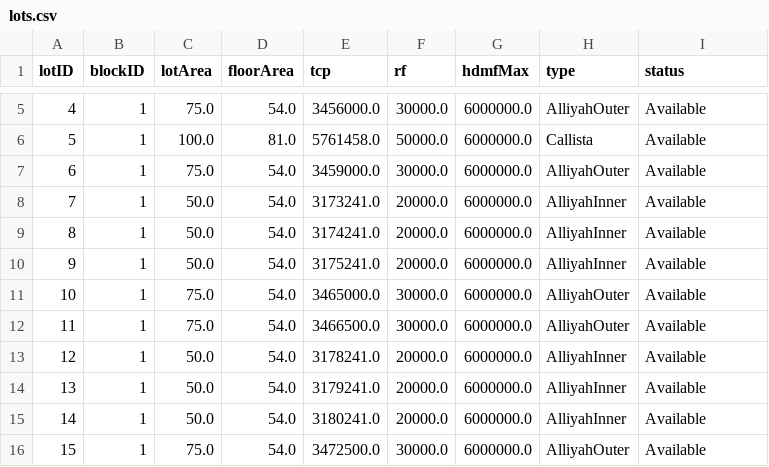
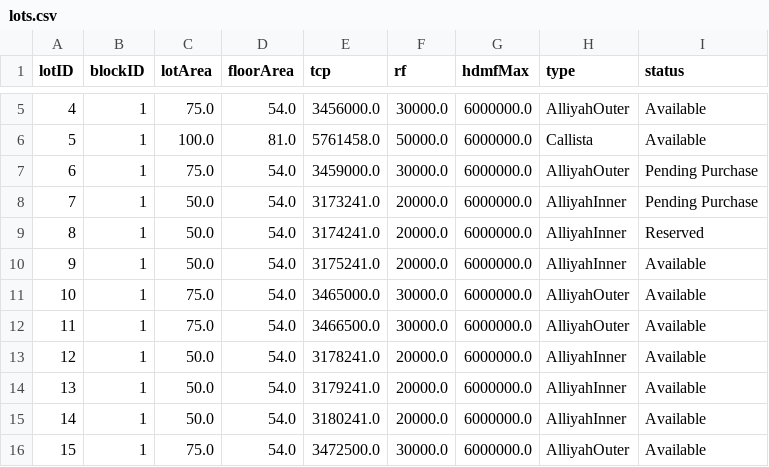
Before and after one commit to paul-perez-11/pauls-groups-project, a CSV file: Mock Data For Later/lots.csv, drawn as a sheet; only a part is shown, gaps mark what is left out.

```diff
--- a/Mock Data For Later/lots.csv
+++ b/Mock Data For Later/lots.csv
@@ -6,5 +6,5 @@ lotID,blockID,lotArea,floorArea,tcp,rf,hdmfMax,type,status
 5,1,100.0,81.0,5761458.0,50000.0,6000000.0,Callista,Available
-6,1,75.0,54.0,3459000.0,30000.0,6000000.0,AlliyahOuter,Available
-7,1,50.0,54.0,3173241.0,20000.0,6000000.0,AlliyahInner,Available
-8,1,50.0,54.0,3174241.0,20000.0,6000000.0,AlliyahInner,Available
+6,1,75.0,54.0,3459000.0,30000.0,6000000.0,AlliyahOuter,Pending Purchase
+7,1,50.0,54.0,3173241.0,20000.0,6000000.0,AlliyahInner,Pending Purchase
+8,1,50.0,54.0,3174241.0,20000.0,6000000.0,AlliyahInner,Reserved
 9,1,50.0,54.0,3175241.0,20000.0,6000000.0,AlliyahInner,Available
```
Also changed, not shown: 4 other files.
